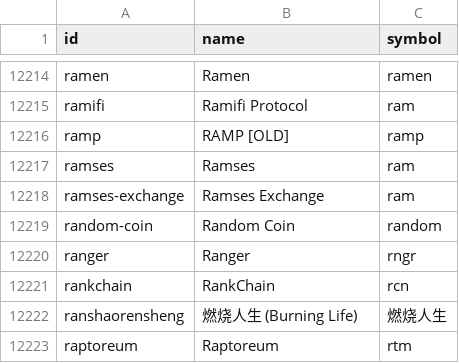
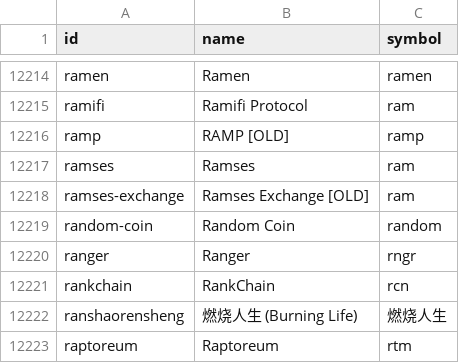
Before and after one commit to sachiew/coingecko-id-map, a CSV file: coin_ids.csv, drawn as a sheet; only a part is shown, gaps mark what is left out.

```diff
--- a/coin_ids.csv
+++ b/coin_ids.csv
@@ -12217,3 +12217,3 @@ ramp,RAMP [OLD],ramp
 ramses,Ramses,ram
-ramses-exchange,Ramses Exchange,ram
+ramses-exchange,Ramses Exchange [OLD],ram
 random-coin,Random Coin,random
```
Also changed, not shown: category_ids.csv, derivative_ids.csv, 3 other files.
